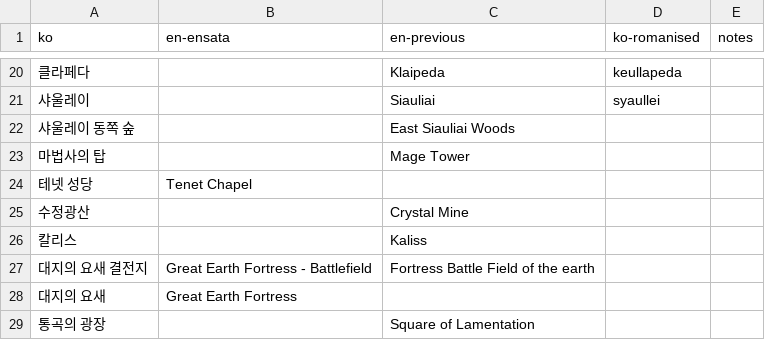
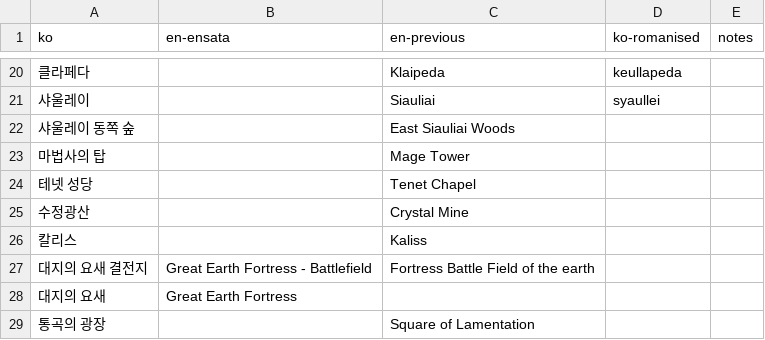
Before and after one commit to ensata/ToS-en-fork, a TSV file: Keyword_notes.tsv, drawn as a sheet; only a part is shown, gaps mark what is left out.

```diff
--- a/Keyword_notes.tsv
+++ b/Keyword_notes.tsv
@@ -23,3 +23,3 @@ ko	en-ensata	en-previous	ko-romanised	notes
 마법사의 탑		Mage Tower		
-테넷 성당	Tenet Chapel			
+테넷 성당		Tenet Chapel		
 수정광산		Crystal Mine		
```
